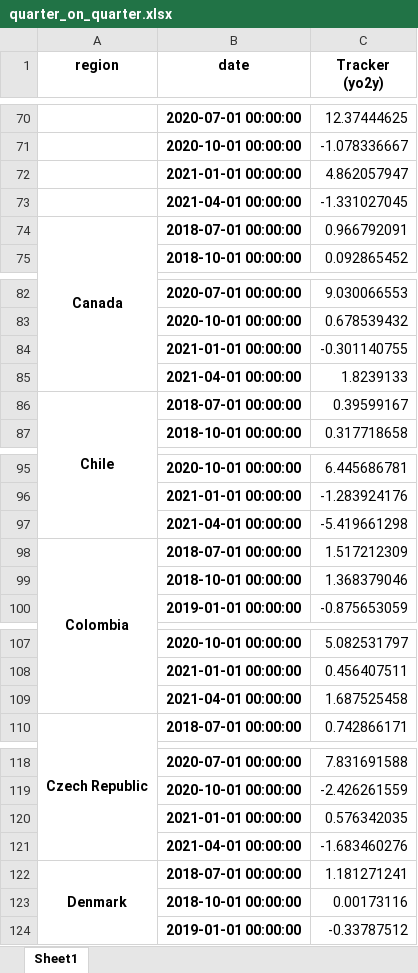
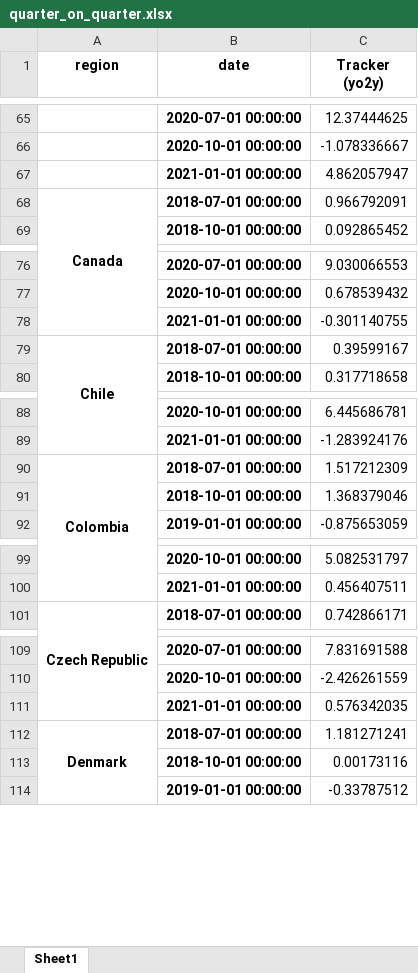
Before and after one commit to NicolasWoloszko/OECD-Weekly-Tracker, an Excel workbook: Data/quarter_on_quarter.xlsx, sheet Sheet1, drawn as a sheet; only a part is shown, gaps mark what is left out; values as stored, in another font and other column widths than the file's, no borders; the diff covers the shown part only; the diff names each change by its address in the sheet, - before the commit and + after, or states it on an @@ line.

```diff
--- a/Data/quarter_on_quarter.xlsx (sheet Sheet1)
+++ b/Data/quarter_on_quarter.xlsx (sheet Sheet1)
-row 73:  | 2021-04-01 00:00:00 | -1.331027045
-row 85:  | 2021-04-01 00:00:00 | 1.8239133
-row 97:  | 2021-04-01 00:00:00 | -5.419661298
-row 109:  | 2021-04-01 00:00:00 | 1.687525458
-row 121:  | 2021-04-01 00:00:00 | -1.683460276
```
Also changed, not shown: 40 removed rows elsewhere in this sheet, Data/quarter_on_quarter_Q1_2021.xlsx.
